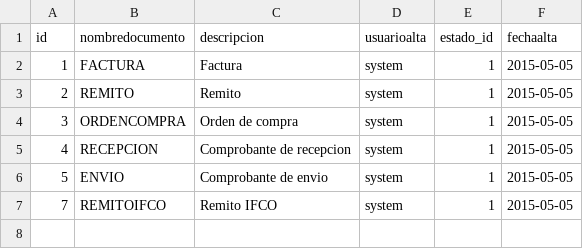
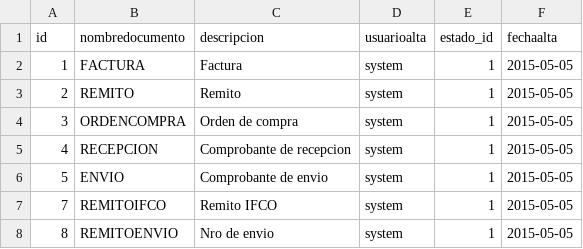
Before and after one commit to fcataniae/seminario, a CSV file: backend-application/backend/src/main/resources/db/csv/tipodocumentos.csv, drawn as a sheet; the diff names each change by its address in the sheet, - before the commit and + after, or states it on an @@ line.

Commit message:
changes in services, model & envio component

```diff
--- a/backend-application/backend/src/main/resources/db/csv/tipodocumentos.csv
+++ b/backend-application/backend/src/main/resources/db/csv/tipodocumentos.csv
+row 8: 8 | REMITOENVIO | Nro de envio | system | 1 | 2015-05-05
```
Also changed, not shown: 6 other files.
